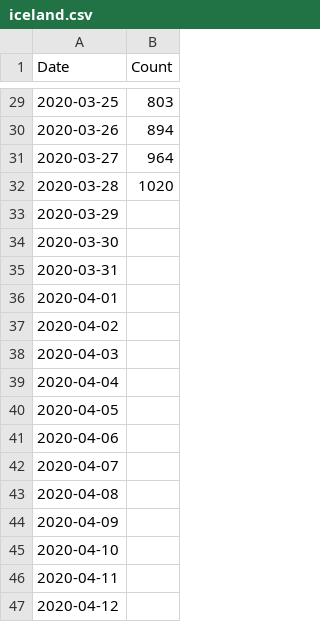
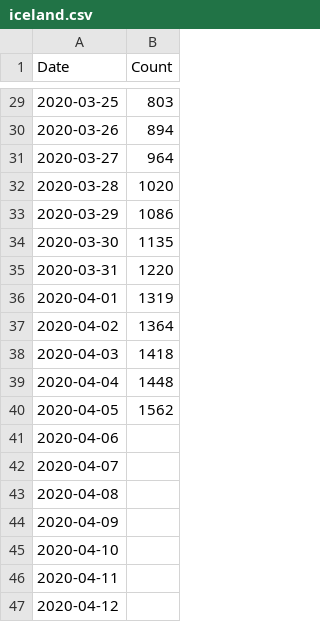
Before and after one commit to steinar/covid19-iceland, a CSV file: iceland.csv, drawn as a sheet; only a part is shown, gaps mark what is left out.

Commit message:
Data update

```diff
--- a/iceland.csv
+++ b/iceland.csv
@@ -32,10 +32,10 @@ Date,Count
 2020-03-28,1020
-2020-03-29,
-2020-03-30,
-2020-03-31,
-2020-04-01,
-2020-04-02,
-2020-04-03,
-2020-04-04,
-2020-04-05,
+2020-03-29,1086
+2020-03-30,1135
+2020-03-31,1220
+2020-04-01,1319
+2020-04-02,1364
+2020-04-03,1418
+2020-04-04,1448
+2020-04-05,1562
 2020-04-06,
```
Also changed, not shown: 1 other file.
